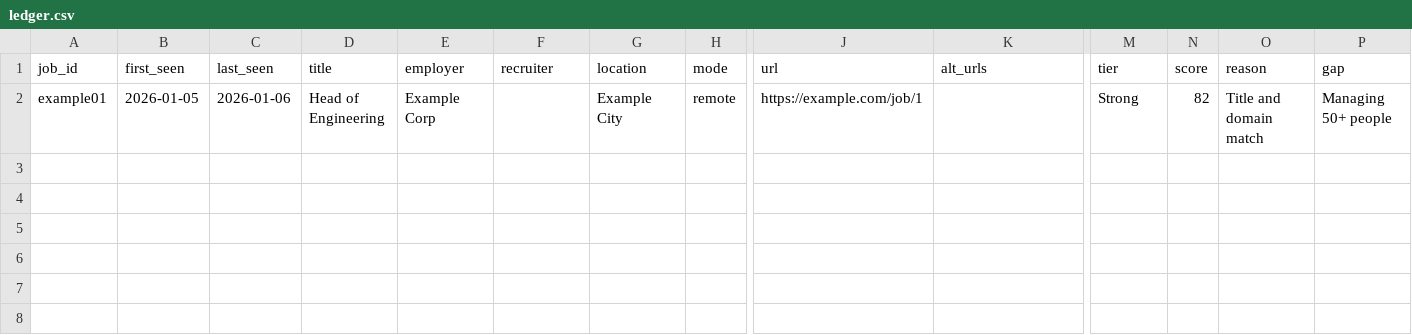
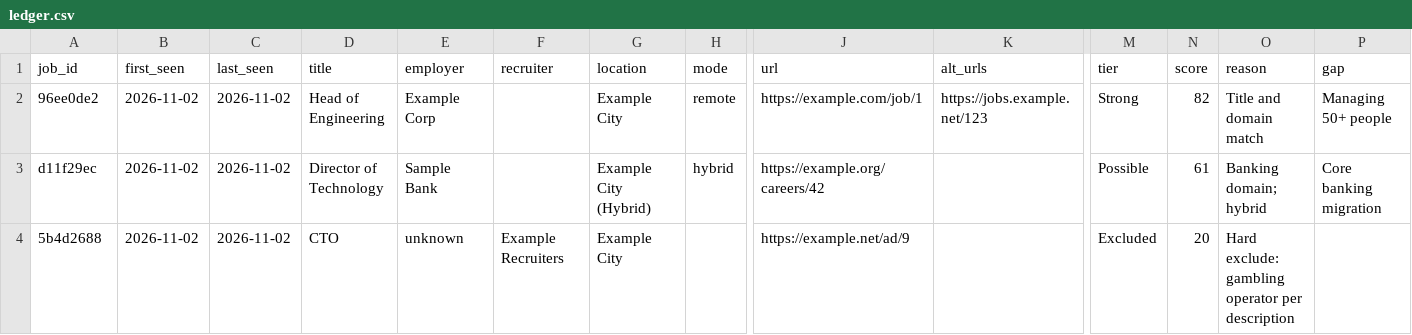
Before and after one commit to slwessels/job-hunt-agent, a CSV file: examples/job-hunt/ledger.csv, drawn as a sheet; only a part is shown, gaps mark what is left out; rows hold the shown columns only; the diff names each change by its address in the sheet, - before the commit and + after, or states it on an @@ line.

```diff
--- a/examples/job-hunt/ledger.csv
+++ b/examples/job-hunt/ledger.csv
-A2 (job_id): example01
+A2 (job_id): 96ee0de2
-B2 (first_seen): 2026-01-05
+B2 (first_seen): 2026-11-02
-C2 (last_seen): 2026-01-06
+C2 (last_seen): 2026-11-02
-K2 (alt_urls): (empty)
+K2 (alt_urls): https://jobs.example.net/123
+row 3: d11f29ec | 2026-11-02 | 2026-11-02 | Director of Technology | Sample Bank |  | Example City (Hybrid) | hybrid | https://example.org/careers/42 |  | Possible | 61 | Banking domain; hybrid | Core banking migration
+row 4: 5b4d2688 | 2026-11-02 | 2026-11-02 | CTO | unknown | Example Recruiters | Example City |  | https://example.net/ad/9 |  | Excluded | 20 | Hard exclude: gambling operator per description
```
Also changed, not shown: 9 other files.
